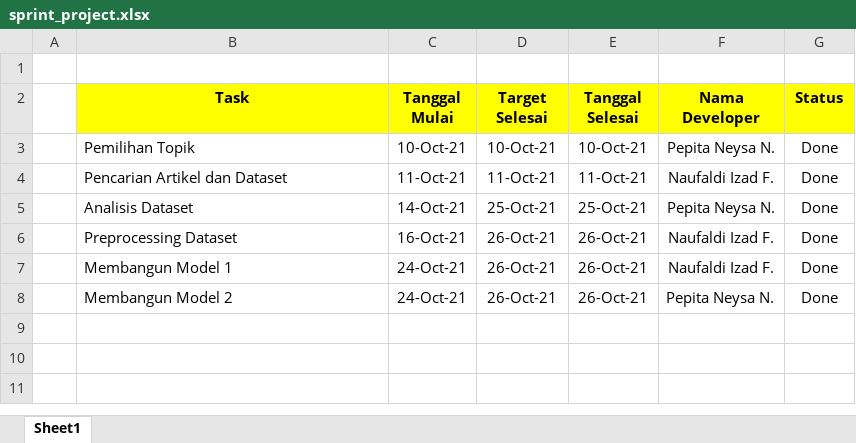
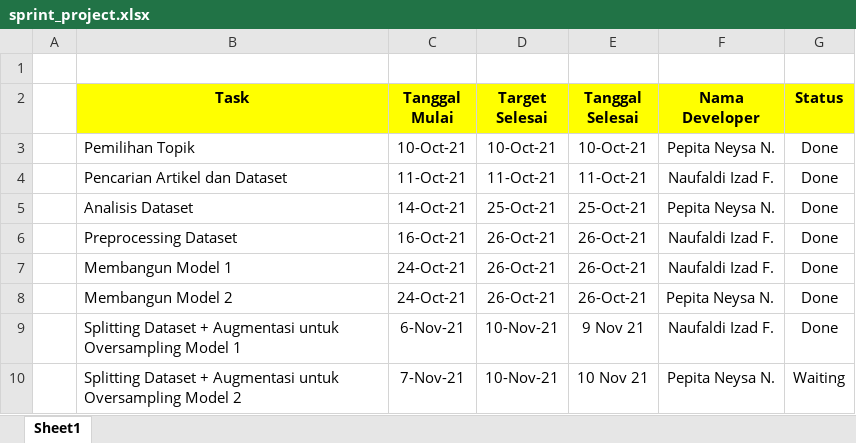
Before and after one commit to pepitan/Praktikum-243-264, an Excel workbook: sprint_project.xlsx, sheet Sheet1, drawn as a sheet; values as stored, in another font and other column widths than the file's, no borders; the diff names each change by its address in the sheet, - before the commit and + after, or states it on an @@ line.

Commit message:
Menambahkan file model_1.1.h5 dan memperbarui sprint_project

```diff
--- a/sprint_project.xlsx (sheet Sheet1)
+++ b/sprint_project.xlsx (sheet Sheet1)
+row 9:  | Splitting Dataset + Augmentasi untuk Oversampling Model 1 | 6-Nov-21 | 10-Nov-21 | 9 Nov 21 | Naufaldi Izad F. | Done
+row 10:  | Splitting Dataset + Augmentasi untuk Oversampling Model 2 | 7-Nov-21 | 10-Nov-21 | 10 Nov 21 | Pepita Neysa N. | Waiting
```
Also changed, not shown: 1 other file.
